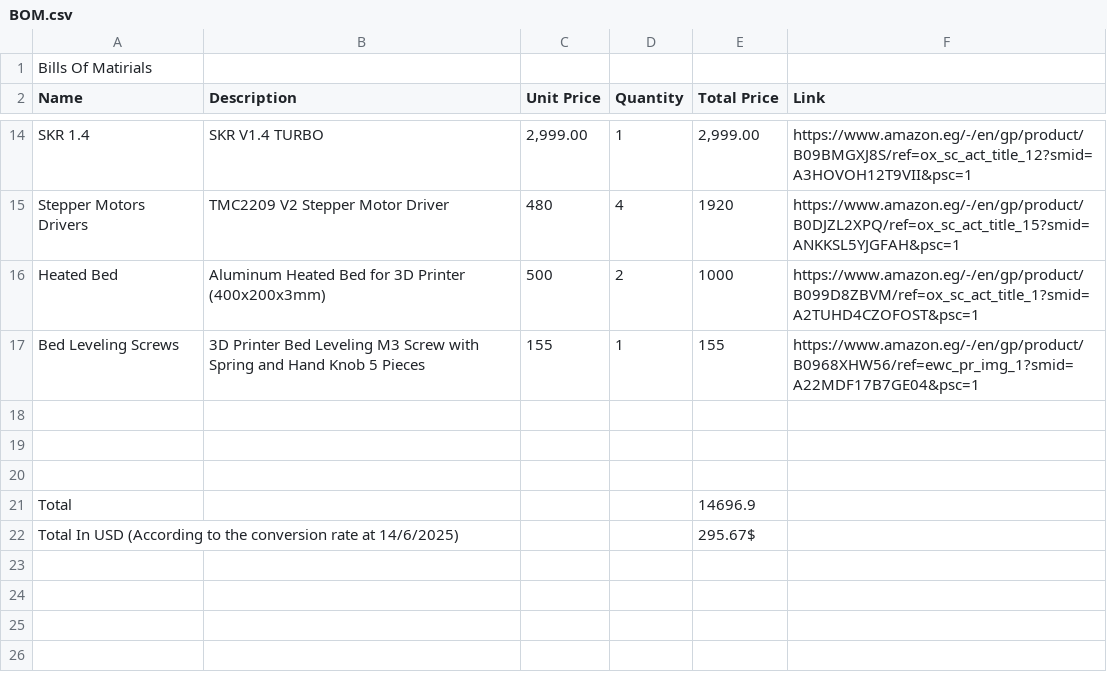
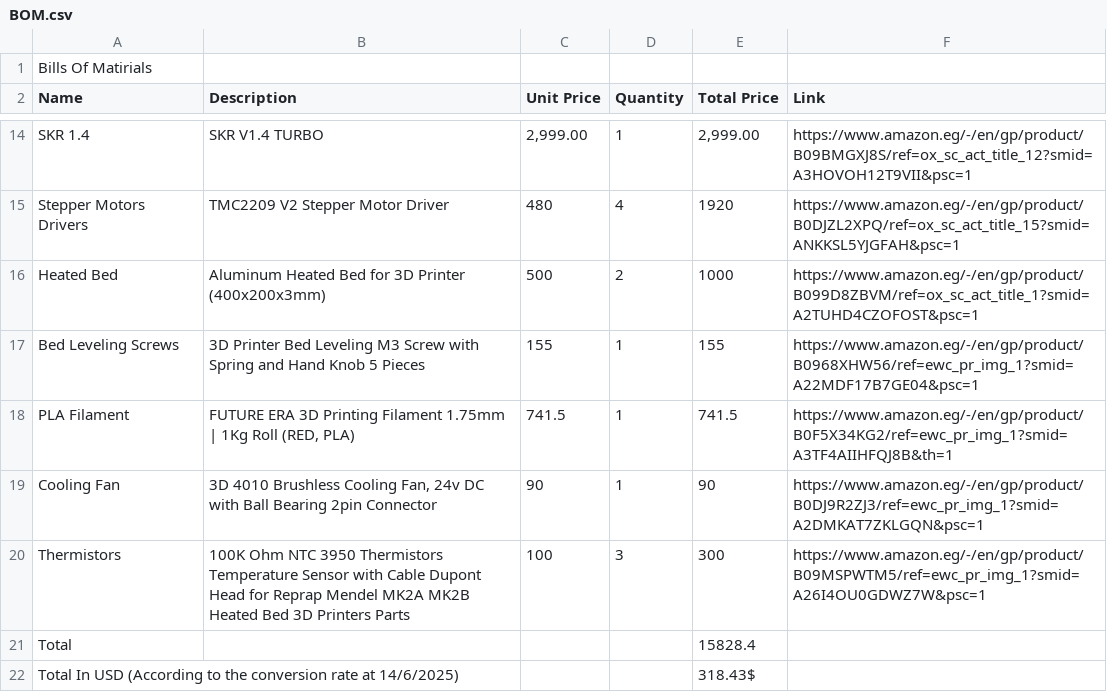
Before and after one commit to MohamedAlDeep/Eco-M3-Deep, a CSV file: BOM.csv, drawn as a sheet; only a part is shown, gaps mark what is left out.

```diff
--- a/BOM.csv
+++ b/BOM.csv
@@ -17,6 +17,6 @@ Heated Bed,Aluminum Heated Bed for 3D Printer (400x200x3mm) ,500,2,1000,https://
 Bed Leveling Screws,3D Printer Bed Leveling M3 Screw with Spring and Hand Knob 5 Pieces,155,1,155,https://www.amazon.eg/-/en/gp/product/B0968XHW56/ref=ewc_pr_img_1?smid=A22MDF17B7GE04&psc=1
-,,,,,
-,,,,,
-,,,,,
-Total,,,,14696.9,
-Total In USD (According to the conversion rate at 14/6/2025),,,,295.67$,
+PLA Filament,"FUTURE ERA 3D Printing Filament 1.75mm | 1Kg Roll (RED, PLA) ",741.5,1,741.5,https://www.amazon.eg/-/en/gp/product/B0F5X34KG2/ref=ewc_pr_img_1?smid=A3TF4AIIHFQJ8B&th=1
+Cooling Fan,"3D 4010 Brushless Cooling Fan, 24v DC with Ball Bearing 2pin Connector ",90,1,90,https://www.amazon.eg/-/en/gp/product/B0DJ9R2ZJ3/ref=ewc_pr_img_1?smid=A2DMKAT7ZKLGQN&psc=1
+Thermistors,100K Ohm NTC 3950 Thermistors Temperature Sensor with Cable Dupont Head for Reprap Mendel MK2A MK2B Heated Bed 3D Printers Parts ,100,3,300,https://www.amazon.eg/-/en/gp/product/B09MSPWTM5/ref=ewc_pr_img_1?smid=A26I4OU0GDWZ7W&psc=1
+Total,,,,15828.4,
+Total In USD (According to the conversion rate at 14/6/2025),,,,318.43$,
```
Also changed, not shown: 10 other files.
